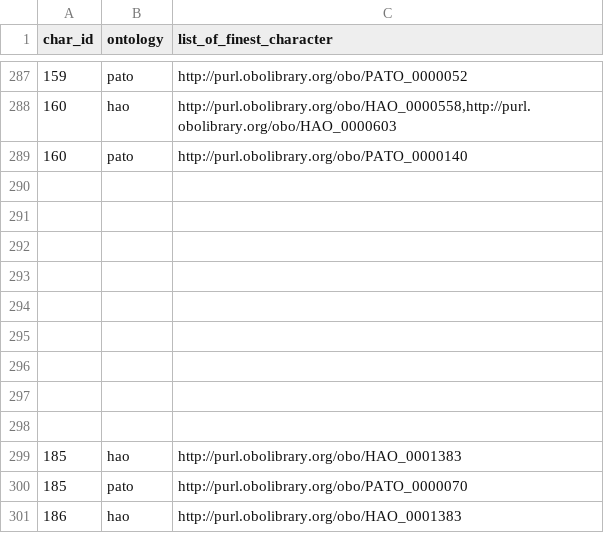
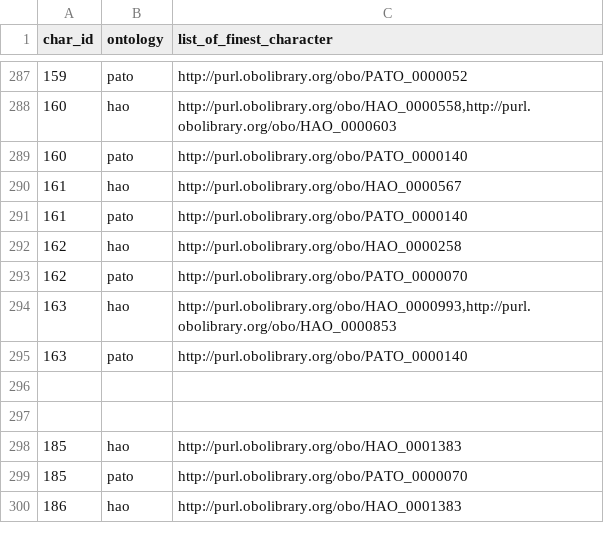
Before and after one commit to hymao/onto_phylo, a CSV file: data/working/finest.csv, drawn as a sheet; only a part is shown, gaps mark what is left out; removed rows and columns are numbered as before the commit, all else as after; the diff names each change by its address in the sheet, - before the commit and + after, or states it on an @@ line.

Commit message:
Update finest.csv

```diff
--- a/data/working/finest.csv
+++ b/data/working/finest.csv
-row 290: (empty)
+row 290: 161 | hao | http://purl.obolibrary.org/obo/HAO_0000567
-row 291: (empty)
+row 291: 161 | pato | http://purl.obolibrary.org/obo/PATO_0000140
-row 292: (empty)
+row 292: 162 | hao | http://purl.obolibrary.org/obo/HAO_0000258
-row 293: (empty)
+row 293: 162 | pato | http://purl.obolibrary.org/obo/PATO_0000070
-row 294: (empty)
+row 294: 163 | hao | http://purl.obolibrary.org/obo/HAO_0000993,http://purl.obolibrary.org/obo/HAO_0000853
-row 295: (empty)
+row 295: 163 | pato | http://purl.obolibrary.org/obo/PATO_0000140
-row 296: (empty)
```
